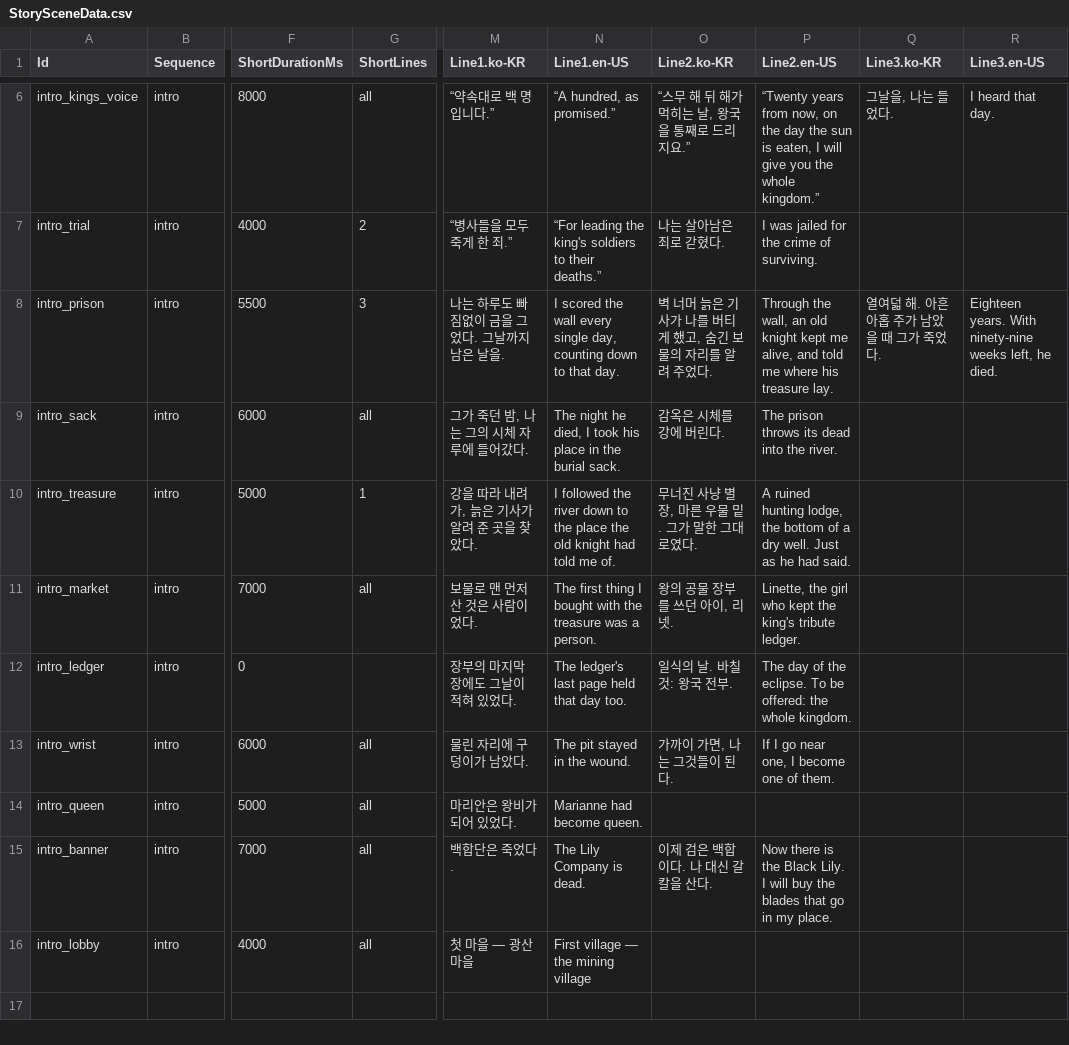
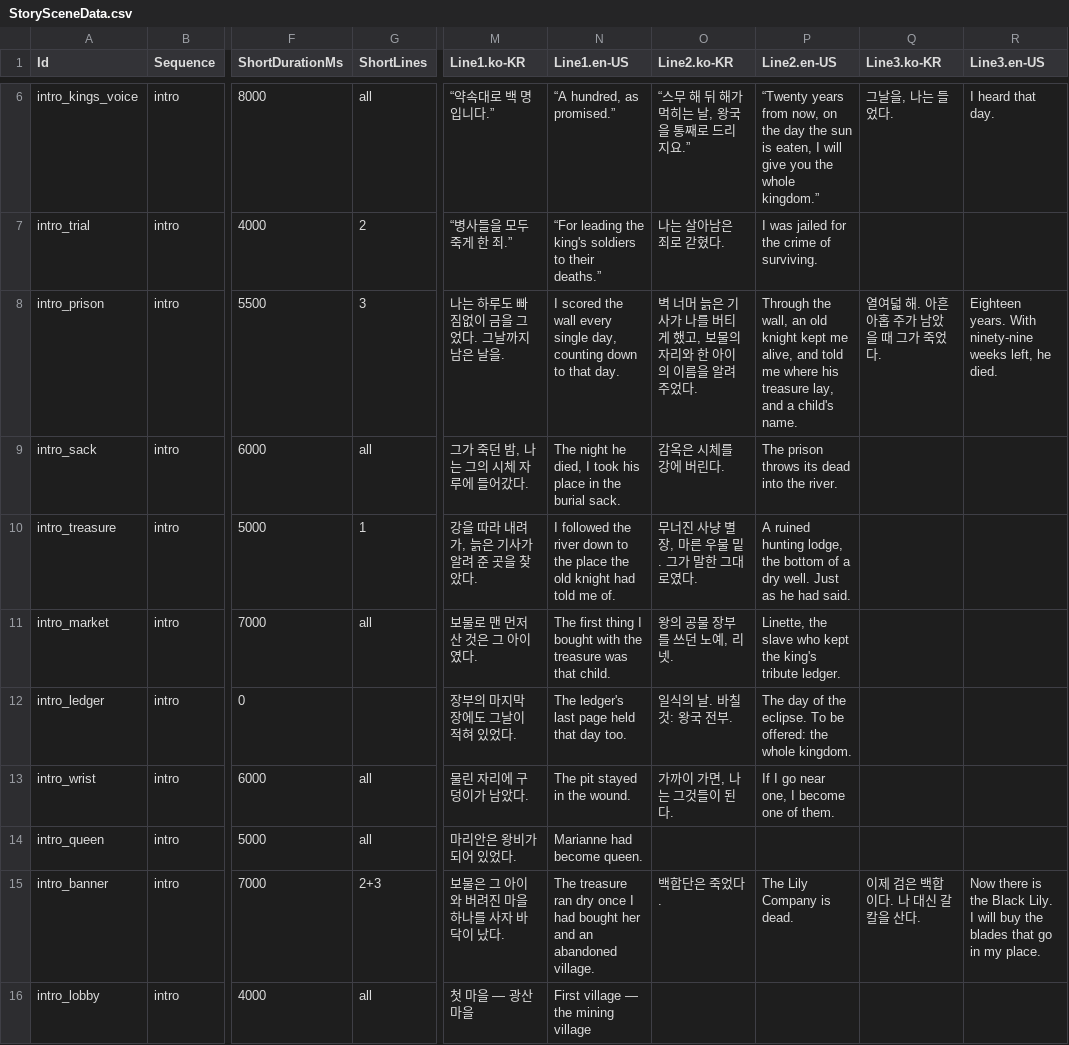
Before and after one commit to merustudy/F1, a CSV file: Assets/@Data/Source/StorySceneData.csv, drawn as a sheet; only a part is shown, gaps mark what is left out; the diff names each change by its address in the sheet, - before the commit and + after, or states it on an @@ line.

```diff
--- a/Assets/@Data/Source/StorySceneData.csv
+++ b/Assets/@Data/Source/StorySceneData.csv
-O8 (Line2.ko-KR): 벽 너머 늙은 기사가 나를 버티게 했고, 숨긴 보물의 자리를 알려 주었다.
+O8 (Line2.ko-KR): 벽 너머 늙은 기사가 나를 버티게 했고, 보물의 자리와 한 아이의 이름을 알려 주었다.
-P8 (Line2.en-US): …his treasure lay.
+P8 (Line2.en-US): …his treasure lay, and a child's name.
-M11 (Line1.ko-KR): 보물로 맨 먼저 산 것은 사람이었다.
+M11 (Line1.ko-KR): 보물로 맨 먼저 산 것은 그 아이였다.
-N11 (Line1.en-US): …treasure was a person.
+N11 (Line1.en-US): …treasure was that child.
-O11 (Line2.ko-KR): 왕의 공물 장부를 쓰던 아이, 리넷.
+O11 (Line2.ko-KR): 왕의 공물 장부를 쓰던 노예, 리넷.
-P11 (Line2.en-US): Linette, the girl who kept…
+P11 (Line2.en-US): Linette, the slave who kept…
-G15 (ShortLines): all
+G15 (ShortLines): 2+3
-M15 (Line1.ko-KR): 백합단은 죽었다.
+M15 (Line1.ko-KR): 보물은 그 아이와 버려진 마을 하나를 사자 바닥이 났다.
-N15 (Line1.en-US): The Lily Company is dead.
+N15 (Line1.en-US): The treasure ran dry once I had bought her and an abandoned village.
-O15 (Line2.ko-KR): 이제 검은 백합이다. 나 대신 갈 칼을 산다.
+O15 (Line2.ko-KR): 백합단은 죽었다.
-P15 (Line2.en-US): Now there is the Black Lily. I will buy the blades that go in my place.
+P15 (Line2.en-US): The Lily Company is dead.
-Q15 (Line3.ko-KR): (empty)
+Q15 (Line3.ko-KR): 이제 검은 백합이다. 나 대신 갈 칼을 산다.
-R15 (Line3.en-US): (empty)
+R15 (Line3.en-US): Now there is the Black Lily. I will buy the blades that go in my place.
```
Also changed, not shown: 2 other files.
